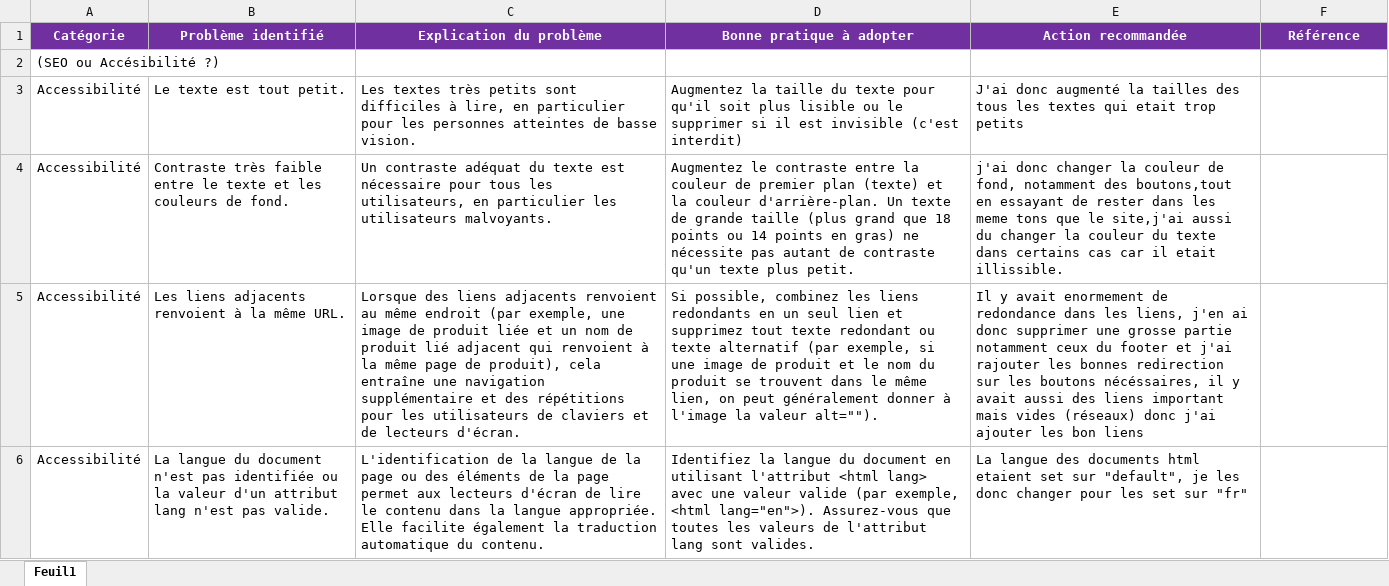
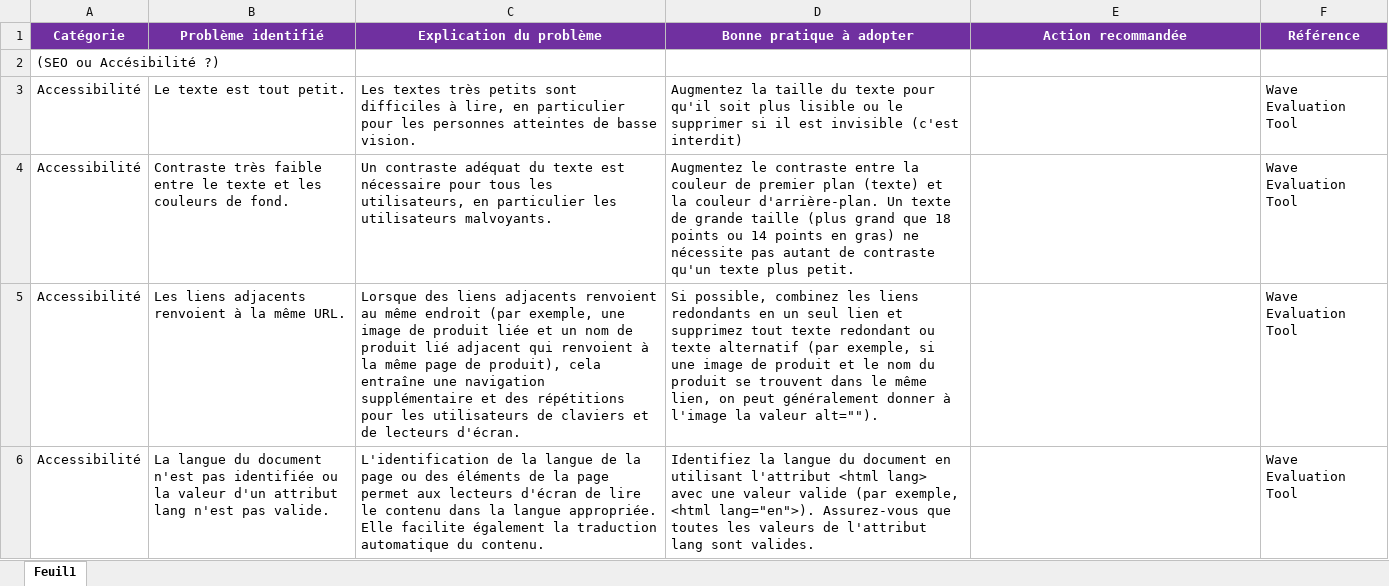
Before and after one commit to MatthisBouthemy44/P4_Matthis_Bouthemy, an Excel workbook: Audit-SEO (LA CHOUETTE AGENCE).xlsx, sheet Feuil1, drawn as a sheet; only a part is shown; values as stored, in another font and other column widths than the file's, no borders; charts and pictures not drawn; the diff covers the shown part only; the diff names each change by its address in the sheet, - before the commit and + after, or states it on an @@ line.

```diff
--- a/Audit-SEO (LA CHOUETTE AGENCE).xlsx (sheet Feuil1)
+++ b/Audit-SEO (LA CHOUETTE AGENCE).xlsx (sheet Feuil1)
-E3 (Action recommandée): J'ai donc augmenté la tailles des tous les textes qui etait trop petits
+E3 (Action recommandée): (empty)
-F3:F6 (Référence): (empty)
+F3:F6 (Référence): Wave Evaluation Tool
-E4 (Action recommandée): j'ai donc changer la couleur de fond, notamment des boutons,tout en essayant de rester dans les meme tons que le site,j'ai aussi du changer la couleur du texte dans certains cas car il etait illissible.
+E4 (Action recommandée): (empty)
-E5 (Action recommandée): Il y avait enormement de redondance dans les liens, j'en ai donc supprimer une grosse partie notamment ceux du footer et j'ai rajouter les bonnes redirection sur les boutons nécéssaires, il y avait aussi des liens important mais vides (réseaux) donc j'ai ajouter les bon liens
+E5 (Action recommandée): (empty)
-E6 (Action recommandée): La langue des documents html etaient set sur "default", je les donc changer pour les set sur "fr"
+E6 (Action recommandée): (empty)
```
Also changed, not shown: 19 edited cells elsewhere in this sheet, charts or pictures, 1 other file.
